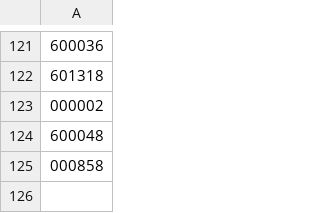
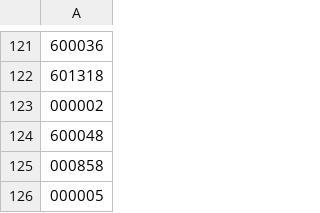
Before and after one commit to wayne0163/Mycode, a CSV file: select3.csv, drawn as a sheet; only a part is shown, gaps mark what is left out; the diff names each change by its address in the sheet, - before the commit and + after, or states it on an @@ line.

Commit message:
20250205-2

```diff
--- a/select3.csv
+++ b/select3.csv
+row 126: 000005
```
